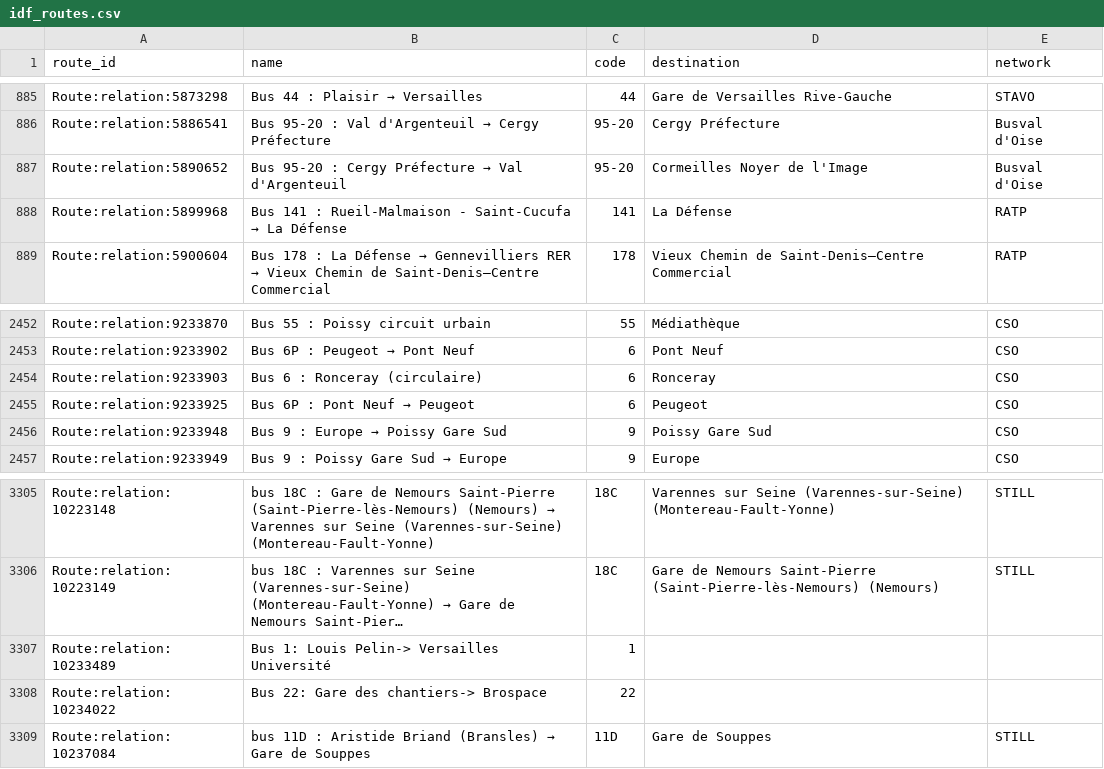
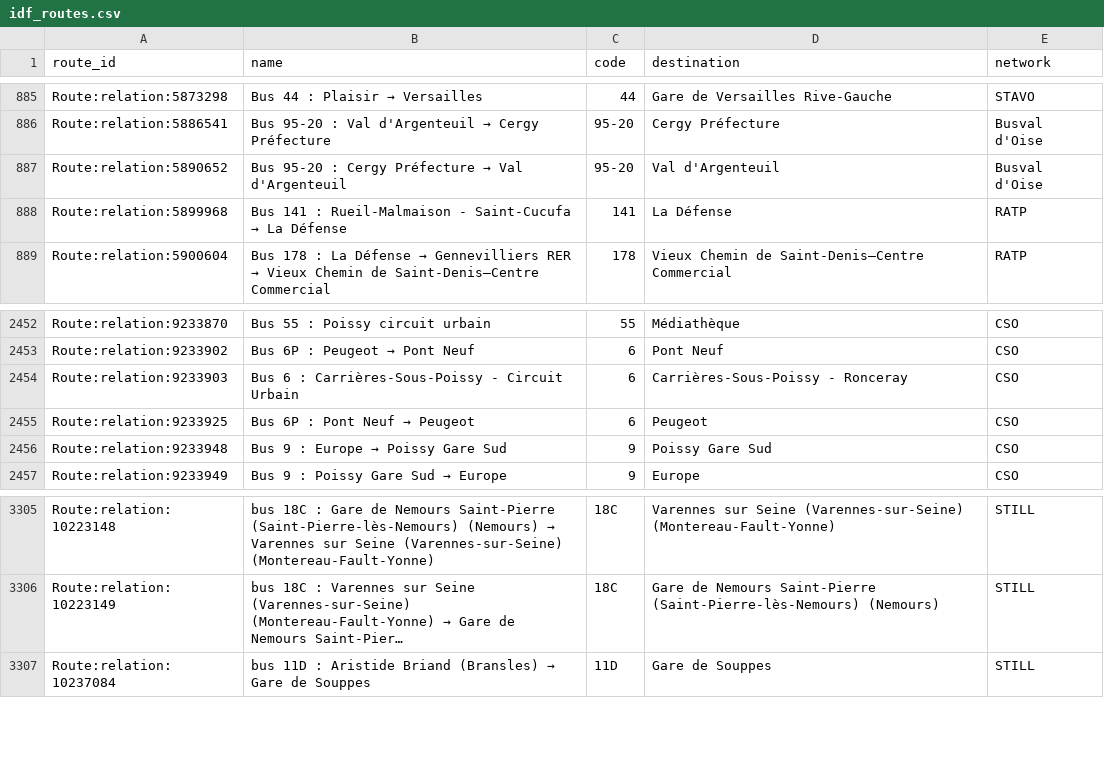
Before and after one commit to Jungle-Bus/ref-fr-STIF, a CSV file: data/idf_routes.csv, drawn as a sheet; only a part is shown, gaps mark what is left out; long unchanged cells end in …; the diff names each change by its address in the sheet, - before the commit and + after, or states it on an @@ line.

```diff
--- a/data/idf_routes.csv
+++ b/data/idf_routes.csv
-D887 (destination): Cormeilles Noyer de l'Image
+D887 (destination): Val d'Argenteuil
-B2454 (name): Bus 6 : Ronceray (circulaire)
+B2454 (name): Bus 6 : Carrières-Sous-Poissy - Circuit Urbain
-D2454 (destination): Ronceray
+D2454 (destination): Carrières-Sous-Poissy - Ronceray
-row 3307: Route:relation:10233489 | Bus 1: Louis Pelin-> Versailles Université | 1
-row 3308: Route:relation:10234022 | Bus 22: Gare des chantiers-> Brospace | 22
```
Also changed, not shown: data/osm_lines_with_shape.csv, data/osmose_relations_with_coord.csv, 3 other files.
